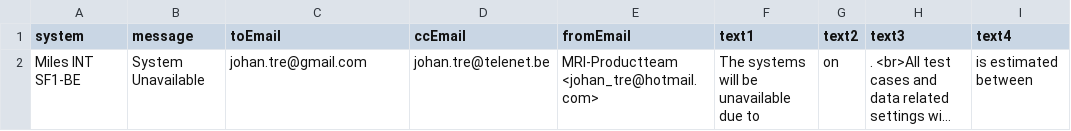
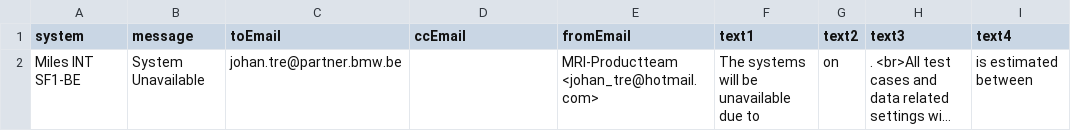
Before and after one commit to johantre/MailMerge, a CSV file: Miles INT SF1-BE System Unavailable.csv, drawn as a sheet; only a part is shown; long unchanged cells end in …; the diff names each change by its address in the sheet, - before the commit and + after, or states it on an @@ line.

```diff
--- a/Miles INT SF1-BE System Unavailable.csv
+++ b/Miles INT SF1-BE System Unavailable.csv
-C2 (toEmail): johan.tre@gmail.com
+C2 (toEmail): johan.tre@partner.bmw.be
-D2 (ccEmail): johan.tre@telenet.be
+D2 (ccEmail): (empty)
```
Also changed, not shown: Miles INT SF1-BE System Available Again.csv, Miles INT SF1-NL System Available Again.csv, 10 other files.
